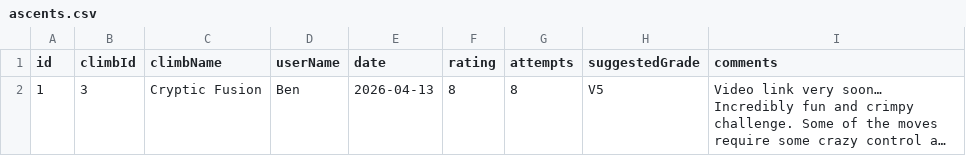
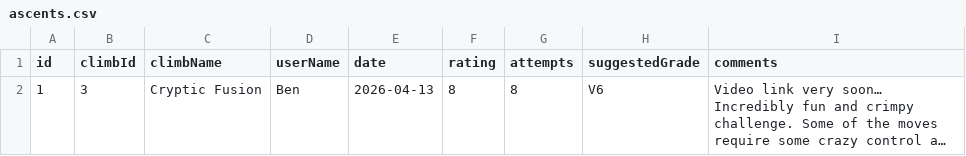
Before and after one commit to BenR28/gorge-garage-guidebook, a CSV file: ascents.csv, drawn as a sheet; long unchanged cells end in …; the diff names each change by its address in the sheet, - before the commit and + after, or states it on an @@ line.

```diff
--- a/ascents.csv
+++ b/ascents.csv
-H2 (suggestedGrade): V5
+H2 (suggestedGrade): V6
```
Also changed, not shown: climb-sheet.csv, 9 other files.
